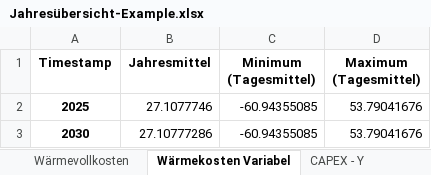
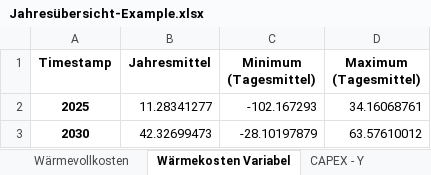
Before and after one commit to FBumann/flixOptExcel, an Excel workbook: Example/Jahresübersicht-Example.xlsx, sheet Wärmekosten Variabel, drawn as a sheet; values as stored, in another font and other column widths than the file's, no borders; the diff names each change by its address in the sheet, - before the commit and + after, or states it on an @@ line.

```diff
--- a/Example/Jahresübersicht-Example.xlsx (sheet Wärmekosten Variabel)
+++ b/Example/Jahresübersicht-Example.xlsx (sheet Wärmekosten Variabel)
-B2 (Jahresmittel): 27.1077746
+B2 (Jahresmittel): 11.28341277
-C2 (Minimum (Tagesmittel)): -60.94355085
+C2 (Minimum (Tagesmittel)): -102.167293
-D2 (Maximum (Tagesmittel)): 53.79041676
+D2 (Maximum (Tagesmittel)): 34.16068761
-B3 (Jahresmittel): 27.10777286
+B3 (Jahresmittel): 42.32699473
-C3 (Minimum (Tagesmittel)): -60.94355085
+C3 (Minimum (Tagesmittel)): -28.10197879
-D3 (Maximum (Tagesmittel)): 53.79041676
+D3 (Maximum (Tagesmittel)): 63.57610012
```
Also changed, not shown: sheet Wärmeerzeugung, sheet Wärmevollkosten, sheet Stromerzeugung, sheet Emissionen, sheet Energieträger, sheet Kostenübersicht, 1 more sheet, 8 other files.
